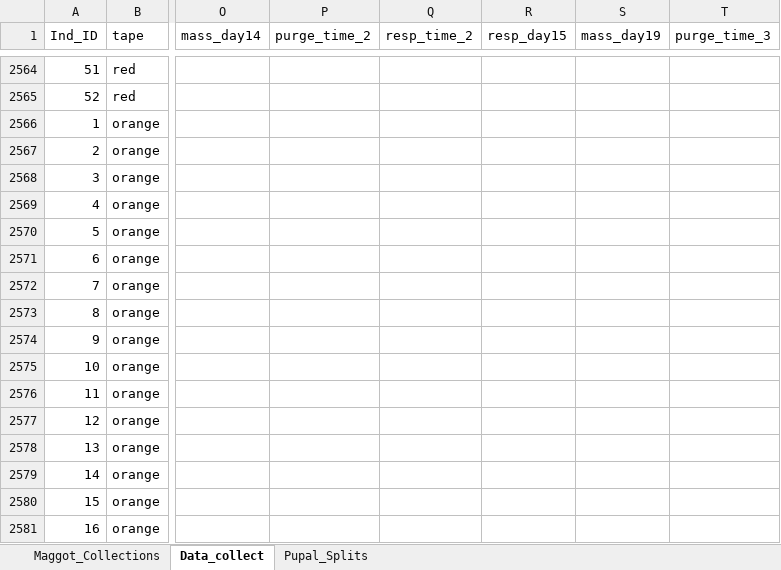
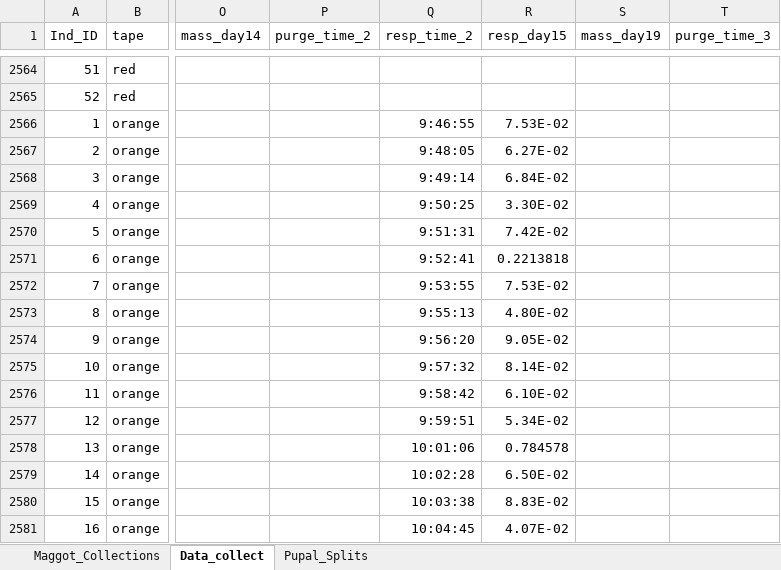
Before and after one commit to adnguyen/Circadian_rhythm_runs_seasonal_timing, an Excel workbook: Data/2018-08-14_master_datac_2018_collection_year.xlsx, sheet Data_collect, drawn as a sheet; only a part is shown, gaps mark what is left out; values as stored, in another font and other column widths than the file's, no borders; the diff covers the shown part only; the diff names each change by its address in the sheet, - before the commit and + after, or states it on an @@ line.

Commit message:
entering in resp data

```diff
--- a/Data/2018-08-14_master_datac_2018_collection_year.xlsx (sheet Data_collect)
+++ b/Data/2018-08-14_master_datac_2018_collection_year.xlsx (sheet Data_collect)
-Q2566 (resp_time_2): (empty)
+Q2566 (resp_time_2): 9:46:55
-R2566 (resp_day15): (empty)
+R2566 (resp_day15): 7.53E-02
-Q2567 (resp_time_2): (empty)
+Q2567 (resp_time_2): 9:48:05
-R2567 (resp_day15): (empty)
+R2567 (resp_day15): 6.27E-02
-Q2568 (resp_time_2): (empty)
+Q2568 (resp_time_2): 9:49:14
-R2568 (resp_day15): (empty)
+R2568 (resp_day15): 6.84E-02
-Q2569 (resp_time_2): (empty)
+Q2569 (resp_time_2): 9:50:25
-R2569 (resp_day15): (empty)
+R2569 (resp_day15): 3.30E-02
-Q2570 (resp_time_2): (empty)
+Q2570 (resp_time_2): 9:51:31
-R2570 (resp_day15): (empty)
+R2570 (resp_day15): 7.42E-02
-Q2571 (resp_time_2): (empty)
+Q2571 (resp_time_2): 9:52:41
-R2571 (resp_day15): (empty)
+R2571 (resp_day15): 0.2213818
-Q2572 (resp_time_2): (empty)
+Q2572 (resp_time_2): 9:53:55
-R2572 (resp_day15): (empty)
+R2572 (resp_day15): 7.53E-02
-Q2573 (resp_time_2): (empty)
+Q2573 (resp_time_2): 9:55:13
-R2573 (resp_day15): (empty)
+R2573 (resp_day15): 4.80E-02
-Q2574 (resp_time_2): (empty)
+Q2574 (resp_time_2): 9:56:20
-R2574 (resp_day15): (empty)
+R2574 (resp_day15): 9.05E-02
-Q2575 (resp_time_2): (empty)
+Q2575 (resp_time_2): 9:57:32
-R2575 (resp_day15): (empty)
+R2575 (resp_day15): 8.14E-02
-Q2576 (resp_time_2): (empty)
+Q2576 (resp_time_2): 9:58:42
-R2576 (resp_day15): (empty)
+R2576 (resp_day15): 6.10E-02
-Q2577 (resp_time_2): (empty)
+Q2577 (resp_time_2): 9:59:51
-R2577 (resp_day15): (empty)
+R2577 (resp_day15): 5.34E-02
-Q2578 (resp_time_2): (empty)
+Q2578 (resp_time_2): 10:01:06
-R2578 (resp_day15): (empty)
+R2578 (resp_day15): 0.784578
-Q2579 (resp_time_2): (empty)
+Q2579 (resp_time_2): 10:02:28
-R2579 (resp_day15): (empty)
+R2579 (resp_day15): 6.50E-02
-Q2580 (resp_time_2): (empty)
+Q2580 (resp_time_2): 10:03:38
-R2580 (resp_day15): (empty)
+R2580 (resp_day15): 8.83E-02
-Q2581 (resp_time_2): (empty)
+Q2581 (resp_time_2): 10:04:45
-R2581 (resp_day15): (empty)
+R2581 (resp_day15): 4.07E-02
```
Also changed, not shown: 250 edited cells elsewhere in this sheet, 2 other files.
